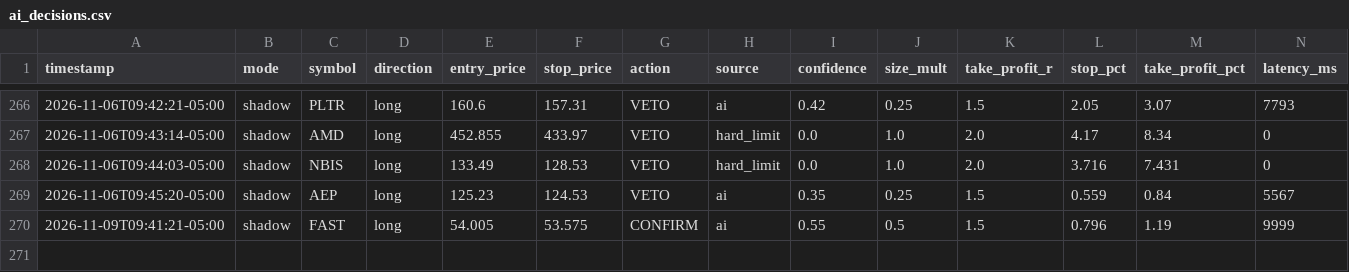
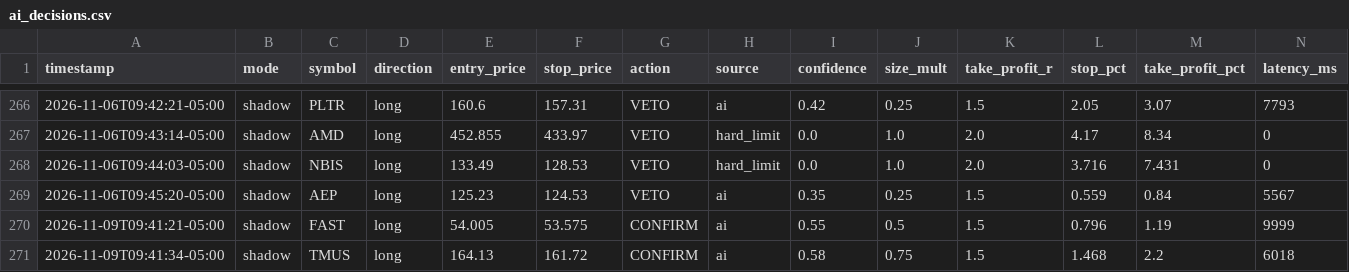
Before and after one commit to patrickobirmingham-eng/POB-CL-DT, a CSV file: ai_decisions.csv, drawn as a sheet; only a part is shown, gaps mark what is left out; rows hold the shown columns only; the diff names each change by its address in the sheet, - before the commit and + after, or states it on an @@ line.

```diff
--- a/ai_decisions.csv
+++ b/ai_decisions.csv
+row 271: 2026-11-09T09:41:34-05:00 | shadow | TMUS | long | 164.13 | 161.72 | CONFIRM | ai | 0.58 | 0.75 | 1.5 | 1.468 | 2.2 | 6018
```
Also changed, not shown: 1 other file.
